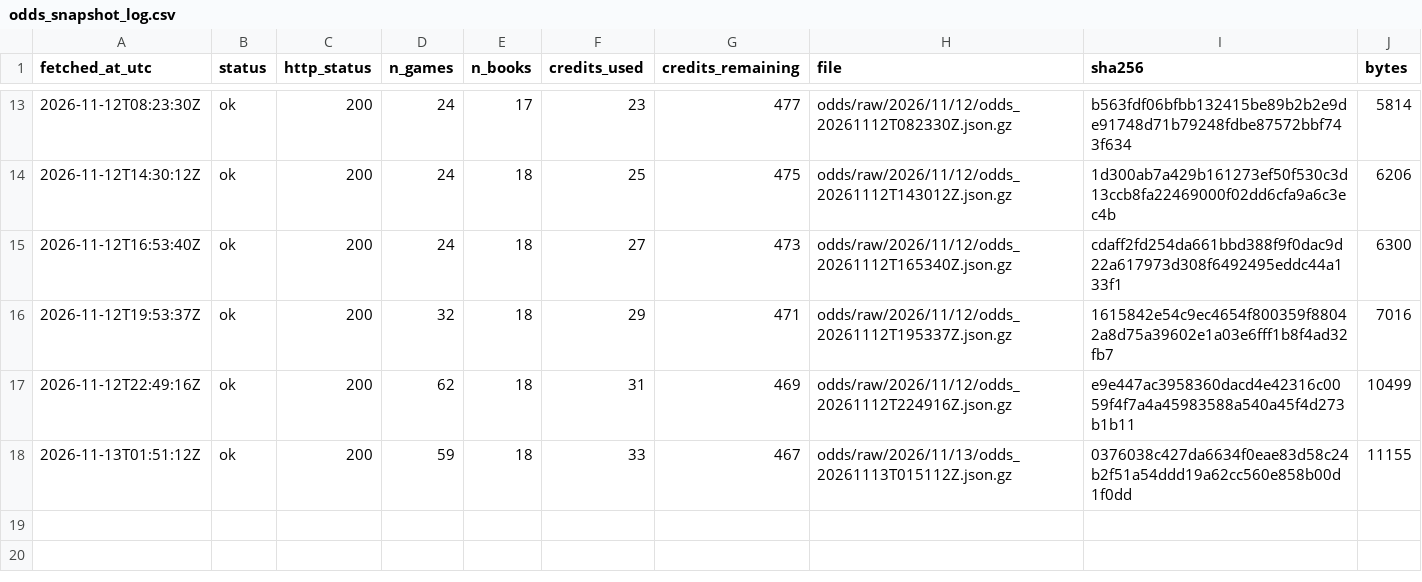
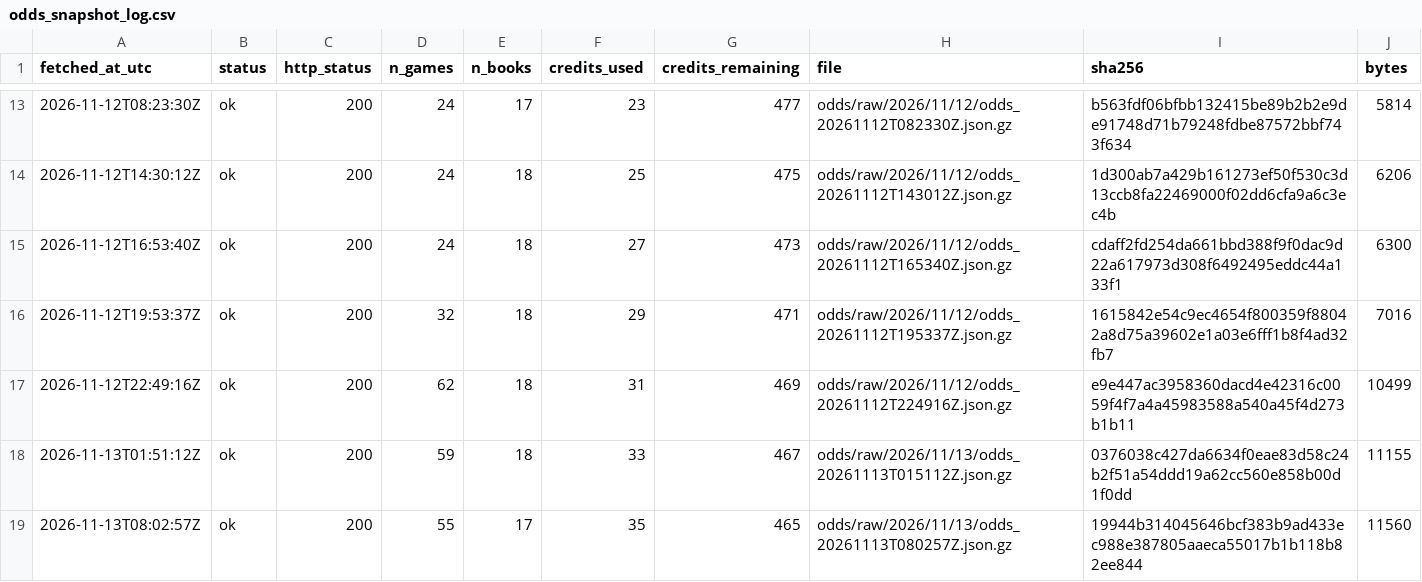
Before and after one commit to ohektner/shac-sb-index, a CSV file: data/status/odds_snapshot_log.csv, drawn as a sheet; only a part is shown, gaps mark what is left out; the diff names each change by its address in the sheet, - before the commit and + after, or states it on an @@ line.

```diff
--- a/data/status/odds_snapshot_log.csv
+++ b/data/status/odds_snapshot_log.csv
+row 19: 2026-11-13T08:02:57Z | ok | 200 | 55 | 17 | 35 | 465 | odds/raw/2026/11/13/odds_20261113T080257Z.json.gz | 19944b314045646bcf383b9ad433ec988e387805aaeca55017b1b118b82ee844 | 11560
```
